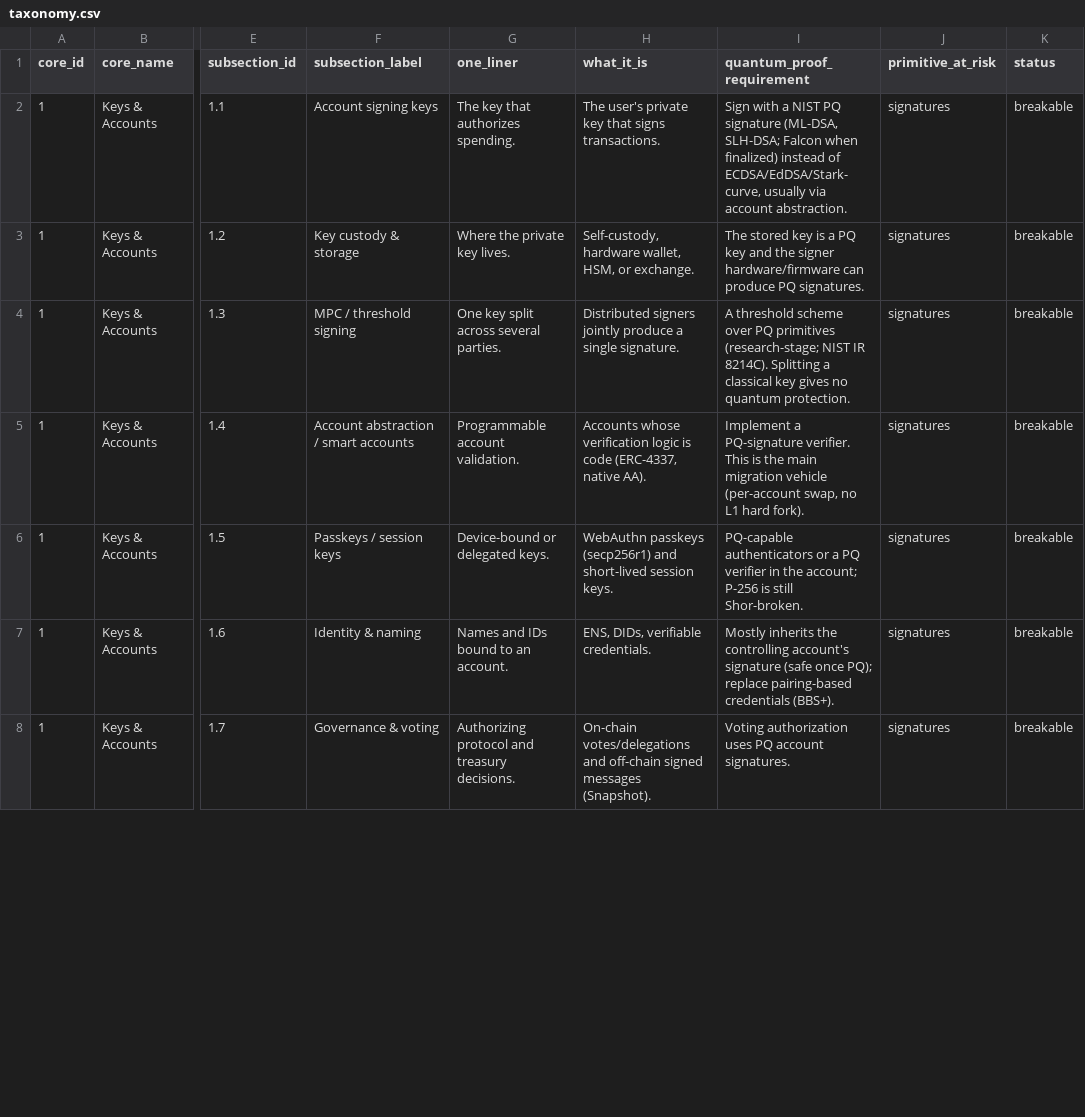
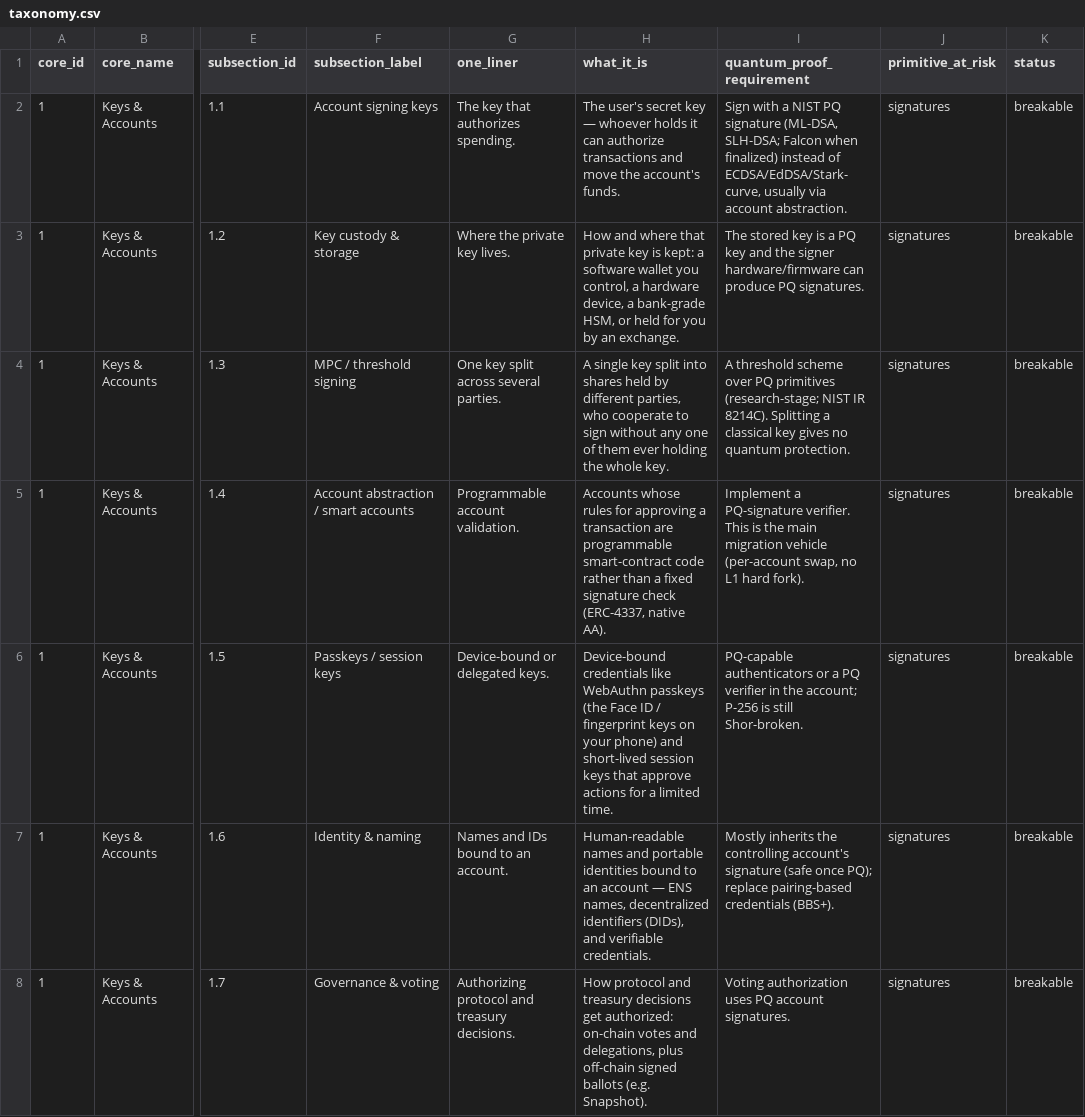
Before and after one commit to Calcutatator/qsafe, a CSV file: data/taxonomy.csv, drawn as a sheet; only a part is shown, gaps mark what is left out; the diff covers the shown part only; the diff names each change by its address in the sheet, - before the commit and + after, or states it on an @@ line.

```diff
--- a/data/taxonomy.csv
+++ b/data/taxonomy.csv
-H2 (what_it_is): The user's private key that signs transactions.
+H2 (what_it_is): The user's secret key — whoever holds it can authorize transactions and move the account's funds.
-H3 (what_it_is): Self-custody, hardware wallet, HSM, or exchange.
+H3 (what_it_is): How and where that private key is kept: a software wallet you control, a hardware device, a bank-grade HSM, or held for you by an exchange.
-H4 (what_it_is): Distributed signers jointly produce a single signature.
+H4 (what_it_is): A single key split into shares held by different parties, who cooperate to sign without any one of them ever holding the whole key.
-H5 (what_it_is): Accounts whose verification logic is code (ERC-4337, native…
+H5 (what_it_is): Accounts whose rules for approving a transaction are programmable smart-contract code rather than a fixed signature check (ERC-4337, native…
-H6 (what_it_is): WebAuthn passkeys (secp256r1) and short-lived session keys.
+H6 (what_it_is): Device-bound credentials like WebAuthn passkeys (the Face ID / fingerprint keys on your phone) and short-lived session keys that approve actions for a limited time.
-H7 (what_it_is): ENS, DIDs, verifiable credentials.
+H7 (what_it_is): Human-readable names and portable identities bound to an account — ENS names, decentralized identifiers (DIDs), and verifiable credentials.
-H8 (what_it_is): On-chain votes/delegations and off-chain signed messages (Snapshot).
+H8 (what_it_is): How protocol and treasury decisions get authorized: on-chain votes and delegations, plus off-chain signed ballots (e.g. Snapshot).
```
Also changed, not shown: 23 edited cells elsewhere in this file, 2 other files.
